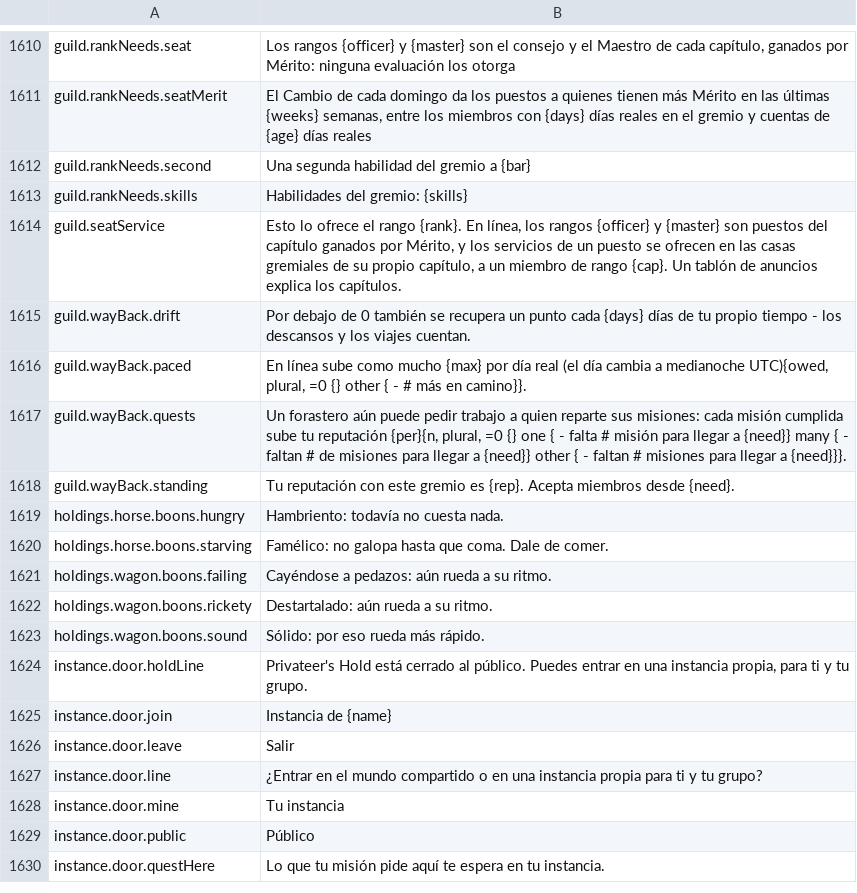
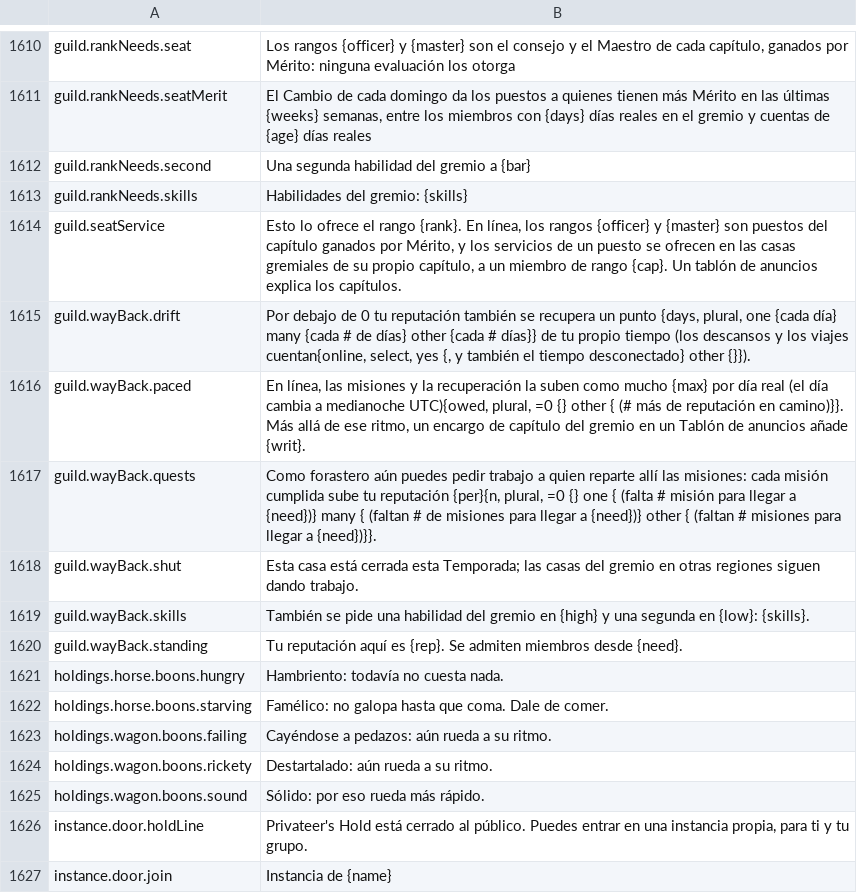
Before and after one commit to Betawolf1213/daggerfall-js-source-voice, a CSV file: locales/es/Port_Strings.csv, drawn as a sheet; only a part is shown, gaps mark what is left out; the shorter side is filled out with more unchanged rows.

```diff
--- a/locales/es/Port_Strings.csv
+++ b/locales/es/Port_Strings.csv
@@ -1614,6 +1614,8 @@ guild.rankNeeds.skills,"Habilidades del gremio: {skills}"
 guild.seatService,"Esto lo ofrece el rango {rank}. En línea, los rangos {officer} y {master} son puestos del capítulo ganados por Mérito, y los servicios de un puesto se ofrecen en las casas gremiales de su propio capítulo, a un miembro de rango {cap}. Un tablón de anuncios explica los capítulos."
-guild.wayBack.drift,"Por debajo de 0 también se recupera un punto cada {days} días de tu propio tiempo - los descansos y los viajes cuentan."
-guild.wayBack.paced,"En línea sube como mucho {max} por día real (el día cambia a medianoche UTC){owed, plural, =0 {} other { - # más en camino}}."
-guild.wayBack.quests,"Un forastero aún puede pedir trabajo a quien reparte sus misiones: cada misión cumplida sube tu reputación {per}{n, plural, =0 {} one { - falta # misión para llegar a {need}} many { - faltan # de misiones para llegar a {need}} other { - faltan # misiones para llegar a {need}}}."
-guild.wayBack.standing,"Tu reputación con este gremio es {rep}. Acepta miembros desde {need}."
+guild.wayBack.drift,"Por debajo de 0 tu reputación también se recupera un punto {days, plural, one {cada día} many {cada # de días} other {cada # días}} de tu propio tiempo (los descansos y los viajes cuentan{online, select, yes {, y también el tiempo desconectado} other {}})."
+guild.wayBack.paced,"En línea, las misiones y la recuperación la suben como mucho {max} por día real (el día cambia a medianoche UTC){owed, plural, =0 {} other { (# más de reputación en camino)}}. Más allá de ese ritmo, un encargo de capítulo del gremio en un Tablón de anuncios añade {writ}."
+guild.wayBack.quests,"Como forastero aún puedes pedir trabajo a quien reparte allí las misiones: cada misión cumplida sube tu reputación {per}{n, plural, =0 {} one { (falta # misión para llegar a {need})} many { (faltan # de misiones para llegar a {need})} other { (faltan # misiones para llegar a {need})}}."
+guild.wayBack.shut,"Esta casa está cerrada esta Temporada; las casas del gremio en otras regiones siguen dando trabajo."
+guild.wayBack.skills,"También se pide una habilidad del gremio en {high} y una segunda en {low}: {skills}."
+guild.wayBack.standing,"Tu reputación aquí es {rep}. Se admiten miembros desde {need}."
 holdings.horse.boons.hungry,"Hambriento: todavía no cuesta nada."
```
Also changed, not shown: locales/bg/Port_Strings.csv, locales/fr/Port_Strings.csv, 39 other files.
